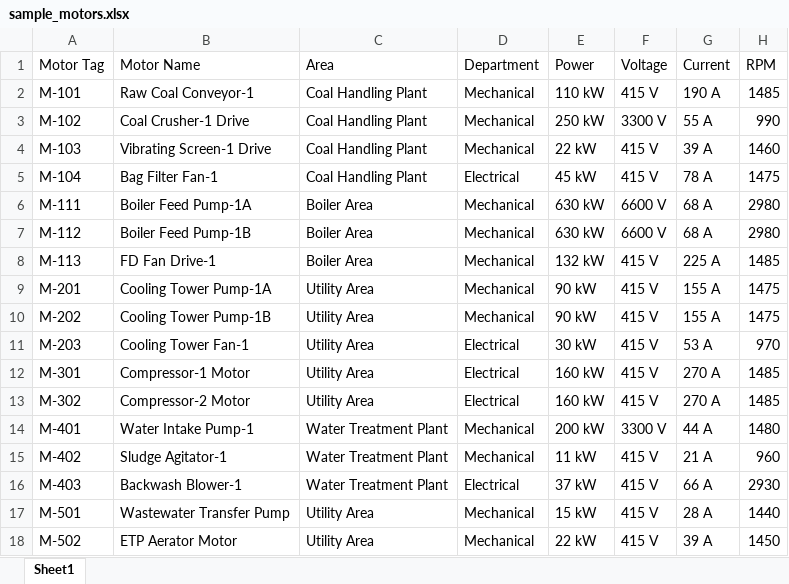
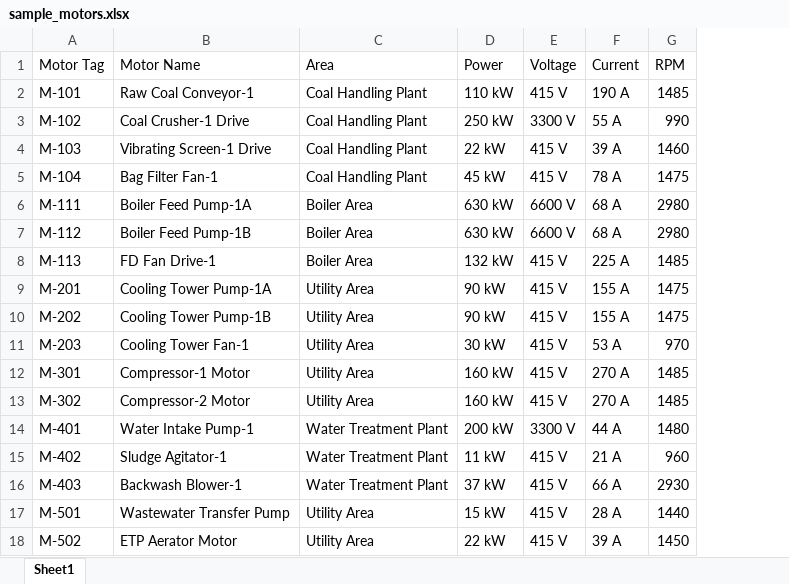
Before and after one commit to dkverma977/PythonProject4, an Excel workbook: sample_motors.xlsx, sheet Sheet1, drawn as a sheet; only a part is shown; values as stored, in another font and other column widths than the file's, no borders; the diff names each change by its address in the sheet, - before the commit and + after, or states it on an @@ line.

Commit message:
Remove department field from database models, API, and UI

```diff
--- a/sample_motors.xlsx (sheet Sheet1)
+++ b/sample_motors.xlsx (sheet Sheet1)
-column D (Department), rows 2-18: Mechanical | Mechanical | Mechanical | Electrical | Mechanical | Mechanical | Mechanical | Mechanical | Mechanical | Electrical | Electrical | Electrical | Mechanical | Mechanical | Electrical | Mechanical | Mechanical
```
Also changed, not shown: 11 other files.
